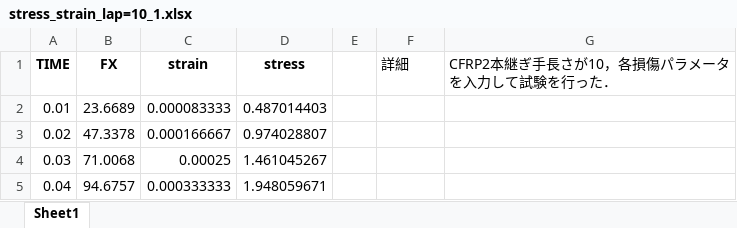
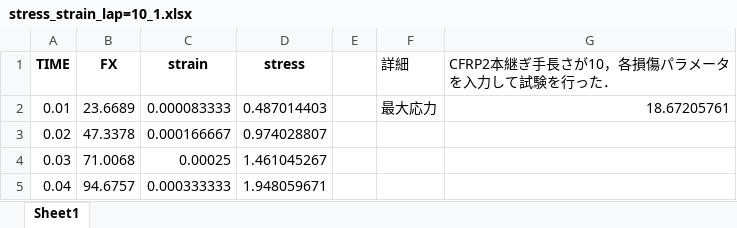
Before and after one commit to jay0423/ansys-management, an Excel workbook: stress_strain_excel/stress_strain_lap=10_1.xlsx, sheet Sheet1, drawn as a sheet; only a part is shown; values as stored, in another font and other column widths than the file's, no borders; charts and pictures not drawn; the diff names each change by its address in the sheet, - before the commit and + after, or states it on an @@ line.

```diff
--- a/stress_strain_excel/stress_strain_lap=10_1.xlsx (sheet Sheet1)
+++ b/stress_strain_excel/stress_strain_lap=10_1.xlsx (sheet Sheet1)
-F2 (詳細): (empty)
+F2 (詳細): 最大応力
-G2: (empty)
+G2: 18.67205761
```
Also changed, not shown: charts or pictures, 1 other file.
